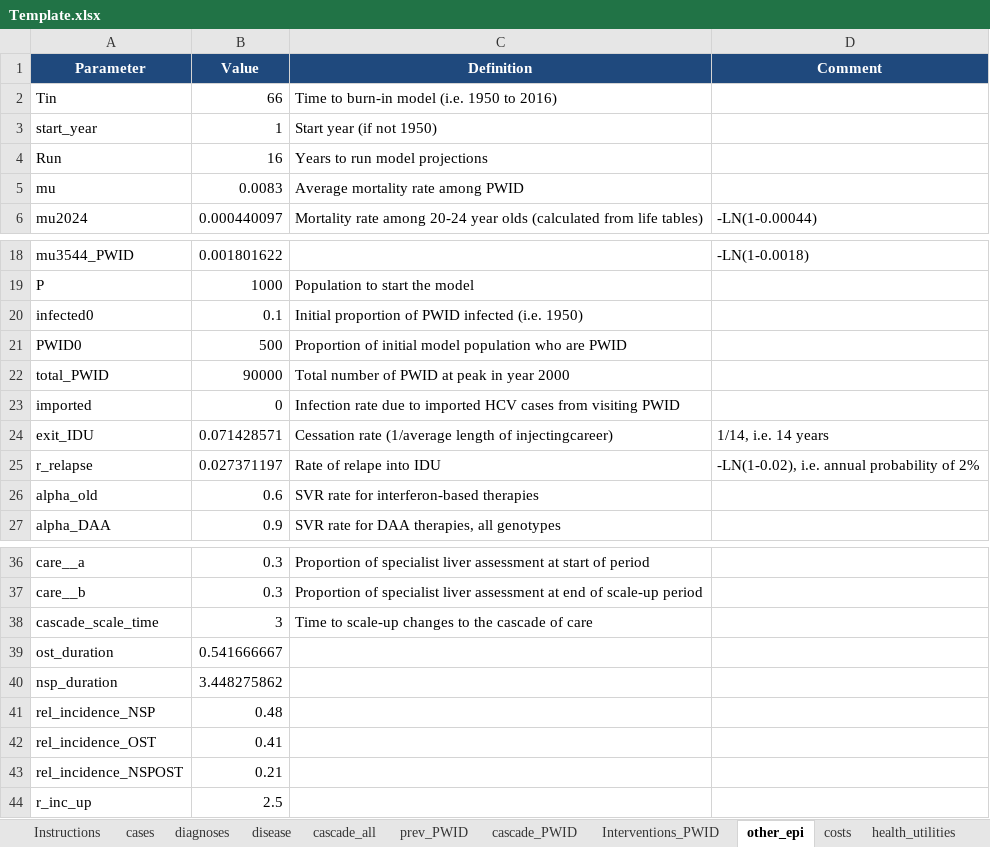
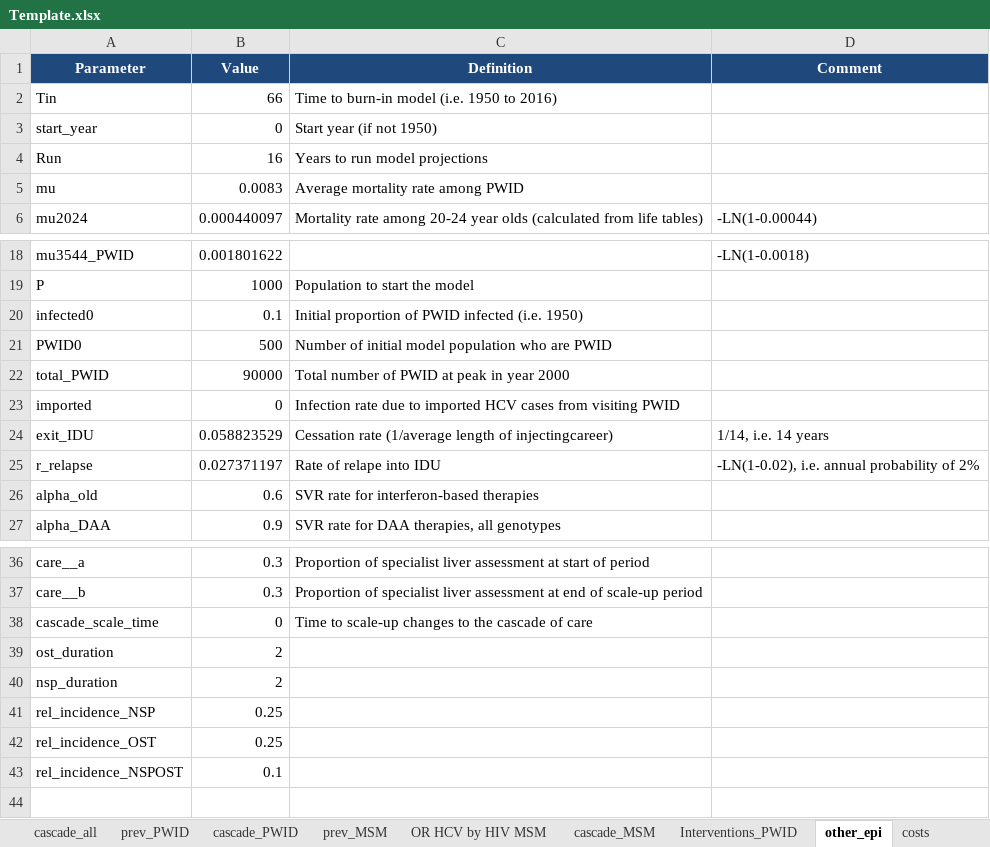
Before and after one commit to nickidge/HCVelimination, an Excel workbook: Template.xlsx, sheet other_epi, drawn as a sheet; only a part is shown, gaps mark what is left out; values as stored, in another font and other column widths than the file's, no borders; the diff names each change by its address in the sheet, - before the commit and + after, or states it on an @@ line.

```diff
--- a/Template.xlsx (sheet other_epi)
+++ b/Template.xlsx (sheet other_epi)
+sheet tab: prev_MSM
+sheet tab: OR HCV by HIV MSM
+sheet tab: cascade_MSM
-B3 (Value): 1
+B3 (Value): 0
-C21 (Definition): Proportion of initial…
+C21 (Definition): Number of initial…
-B24 (Value): 0.071428571
+B24 (Value): 0.058823529
-B38 (Value): 3
+B38 (Value): 0
-B39 (Value): 0.541666667
+B39 (Value): 2
-B40 (Value): 3.448275862
+B40 (Value): 2
-B41 (Value): 0.48
+B41 (Value): 0.25
-B42 (Value): 0.41
+B42 (Value): 0.25
-B43 (Value): 0.21
+B43 (Value): 0.1
-row 44: r_inc_up | 2.5
```
Also changed, not shown: sheet calibration_guess, sheet prev_PWID, sheet cases, other sheet tabs.
